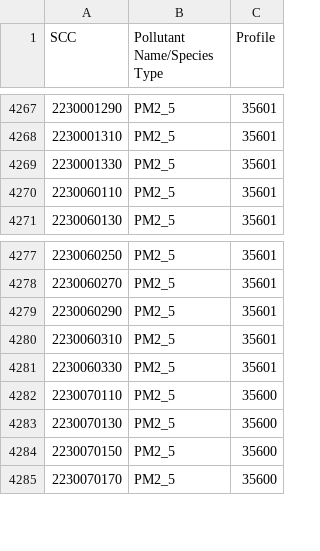
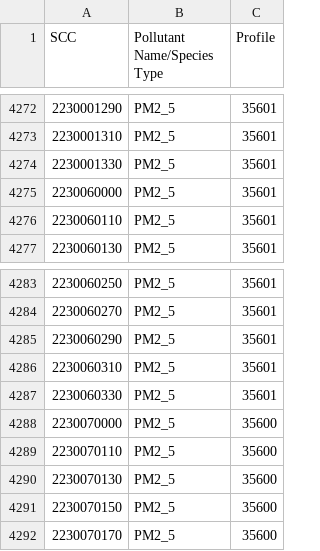
Before and after one commit to JoseAgustin/Emiss_mexico_2014, a CSV file: 09_pm25spec/scc-profile_pm25.csv, drawn as a sheet; only a part is shown, gaps mark what is left out; the diff covers the shown part only; the diff names each change by its address in the sheet, - before the commit and + after, or states it on an @@ line.

```diff
--- a/09_pm25spec/scc-profile_pm25.csv
+++ b/09_pm25spec/scc-profile_pm25.csv
+row 4275: 2230060000 | PM2_5 | 35601
+row 4288: 2230070000 | PM2_5 | 35600
```
Also changed, not shown: 5 added rows elsewhere in this file.
